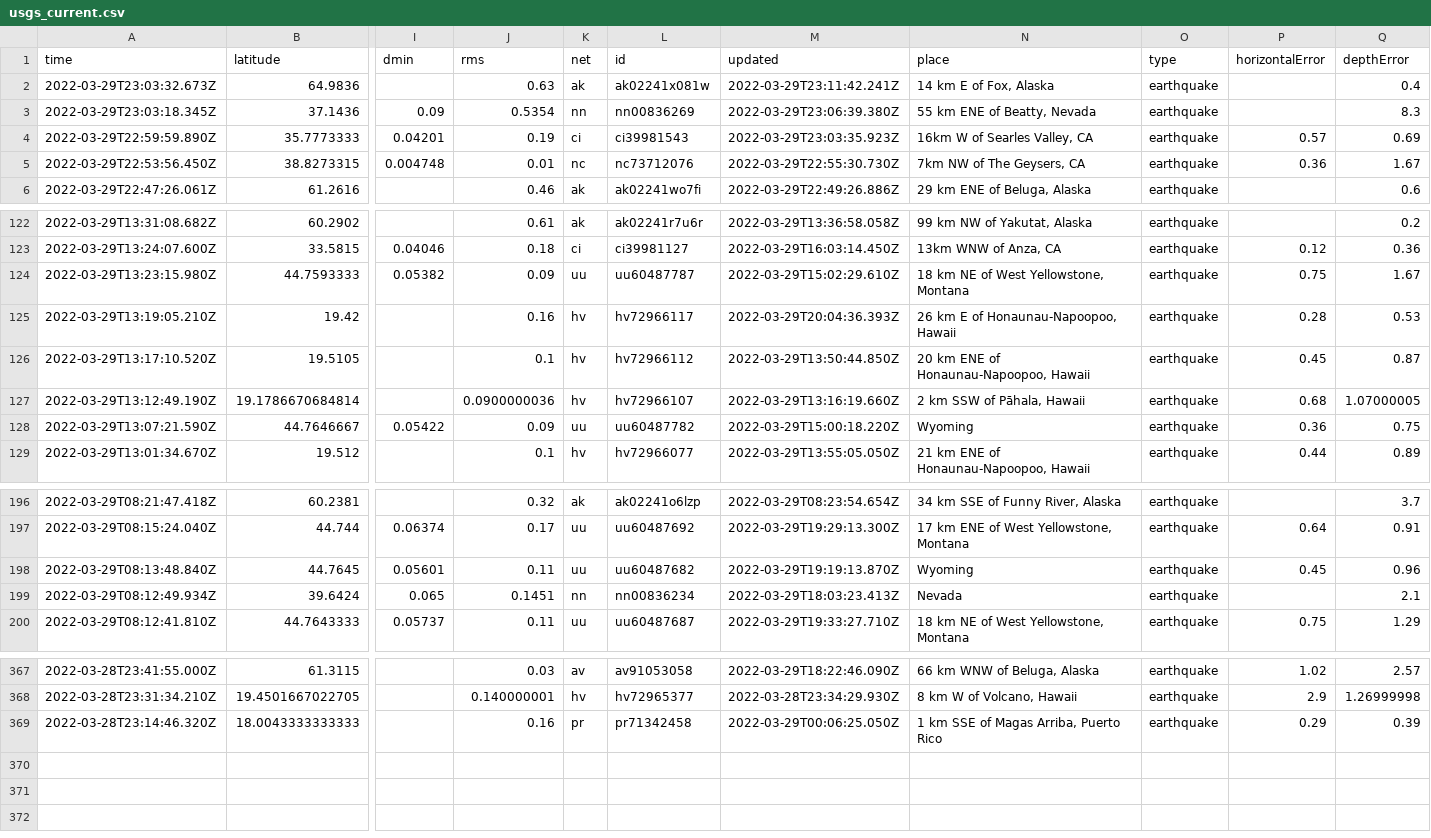
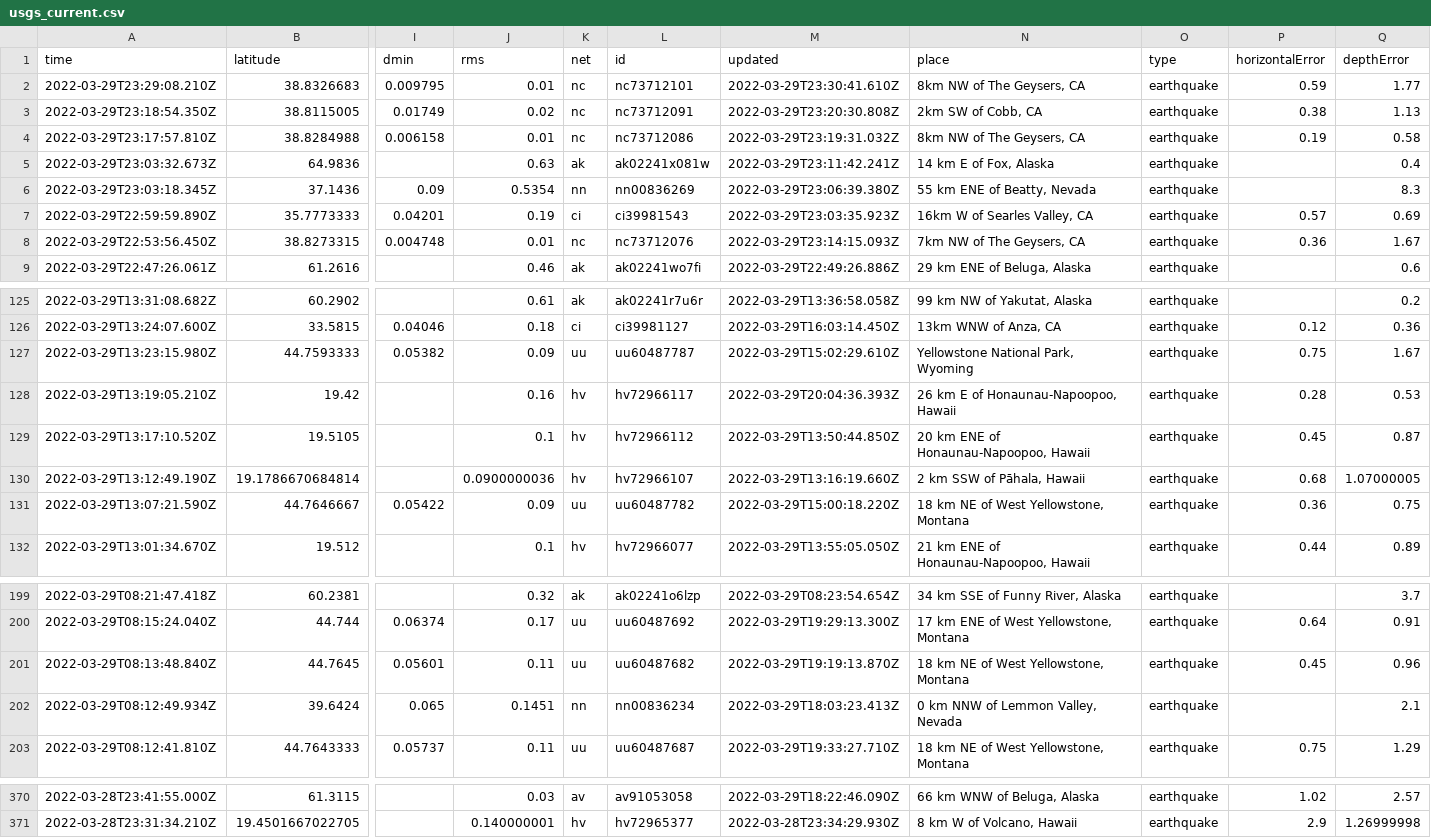
Before and after one commit to layurs/nicar22-githubaction, a CSV file: usgs_current.csv, drawn as a sheet; only a part is shown, gaps mark what is left out; removed rows and columns are numbered as before the commit, all else as after; rows hold the shown columns only; the diff covers the shown part only; the diff names each change by its address in the sheet, - before the commit and + after, or states it on an @@ line.

```diff
--- a/usgs_current.csv
+++ b/usgs_current.csv
+row 2: 2022-03-29T23:29:08.210Z | 38.8326683 | 0.009795 | 0.01 | nc | nc73712101 | 2022-03-29T23:30:41.610Z | 8km NW of The Geysers, CA | earthquake | 0.59 | 1.77
+row 3: 2022-03-29T23:18:54.350Z | 38.8115005 | 0.01749 | 0.02 | nc | nc73712091 | 2022-03-29T23:20:30.808Z | 2km SW of Cobb, CA | earthquake | 0.38 | 1.13
+row 4: 2022-03-29T23:17:57.810Z | 38.8284988 | 0.006158 | 0.01 | nc | nc73712086 | 2022-03-29T23:19:31.032Z | 8km NW of The Geysers, CA | earthquake | 0.19 | 0.58
-M8 (updated): 2022-03-29T22:55:30.730Z
+M8 (updated): 2022-03-29T23:14:15.093Z
-N127 (place): 18 km NE of West Yellowstone, Montana
+N127 (place): Yellowstone National Park, Wyoming
-N131 (place): Wyoming
+N131 (place): 18 km NE of West Yellowstone, Montana
-N201 (place): Wyoming
+N201 (place): 18 km NE of West Yellowstone, Montana
-N202 (place): Nevada
+N202 (place): 0 km NNW of Lemmon Valley, Nevada
-row 369: 2022-03-28T23:14:46.320Z | 18.0043333333333 |  | 0.16 | pr | pr71342458 | 2022-03-29T00:06:25.050Z | 1 km SSE of Magas Arriba, Puerto Rico | earthquake | 0.29 | 0.39
```
Also changed, not shown: 14 edited cells elsewhere in this file, 1 other file.
